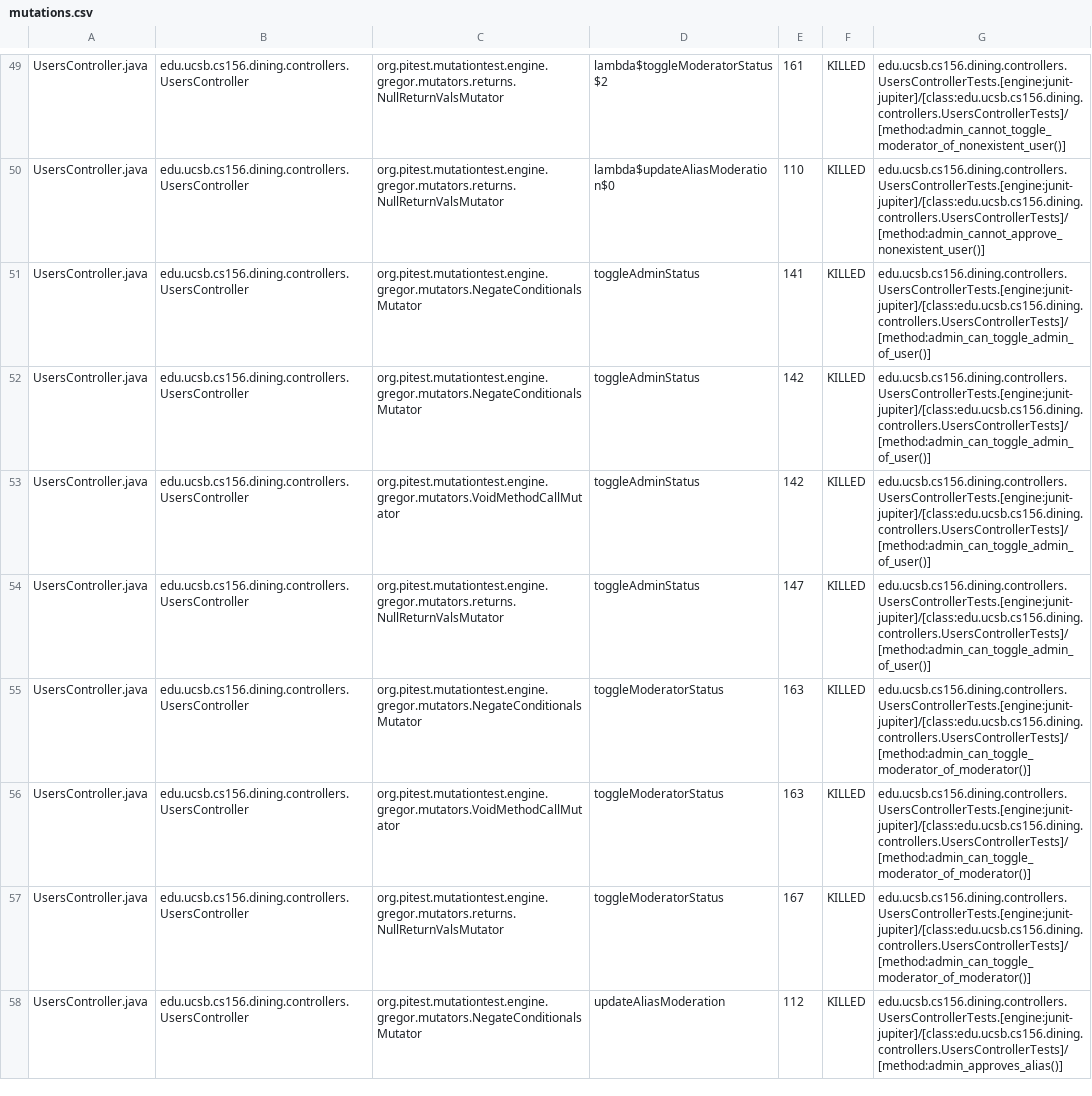
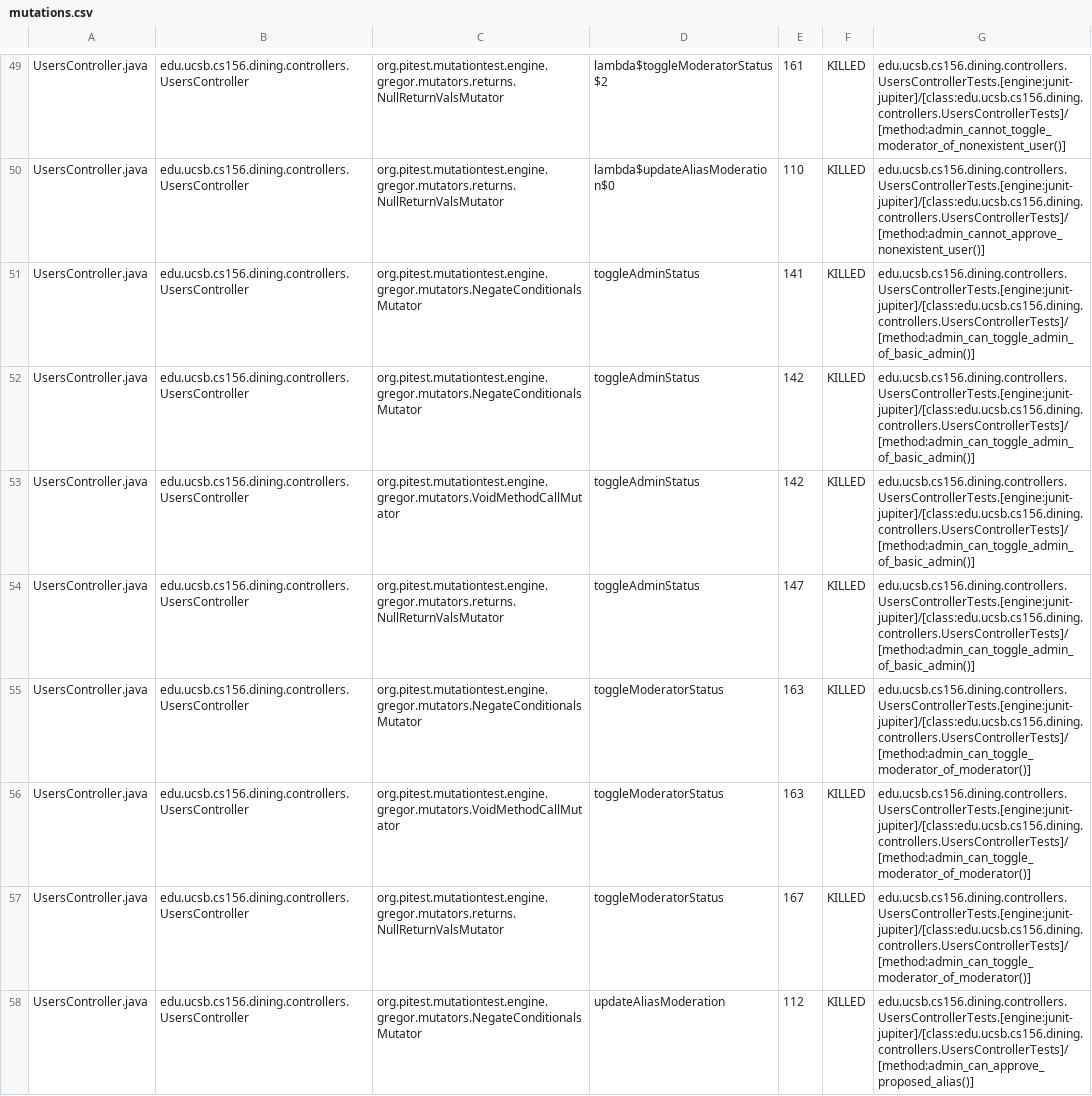
Before and after one commit to ucsb-cs156-f25/proj-dining-f25-07, a CSV file: prs/33/pitest/mutations.csv, drawn as a sheet; only a part is shown, gaps mark what is left out; the diff covers the shown part only.

Commit message:
Deploying to gh-pages from @ ucsb-cs156-f25/proj-dining-f25-07@05ad392f166871f2a58bd759c6199c80bbe11db5 🚀

```diff
--- a/prs/33/pitest/mutations.csv
+++ b/prs/33/pitest/mutations.csv
@@ -50,6 +50,6 @@ UsersController.java,edu.ucsb.cs156.dining.controllers.UsersController,org.pites
 UsersController.java,edu.ucsb.cs156.dining.controllers.UsersController,org.pitest.mutationtest.engine.gregor.mutators.returns.NullReturnValsMutator,lambda$updateAliasModeration$0,110,KILLED,edu.ucsb.cs156.dining.controllers.UsersControllerTests.[engine:junit-jupiter]/[class:edu.ucsb.cs156.dining.controllers.UsersControllerTests]/[method:admin_cannot_approve_nonexistent_user()]
-UsersController.java,edu.ucsb.cs156.dining.controllers.UsersController,org.pitest.mutationtest.engine.gregor.mutators.NegateConditionalsMutator,toggleAdminStatus,141,KILLED,edu.ucsb.cs156.dining.controllers.UsersControllerTests.[engine:junit-jupiter]/[class:edu.ucsb.cs156.dining.controllers.UsersControllerTests]/[method:admin_can_toggle_admin_of_user()]
-UsersController.java,edu.ucsb.cs156.dining.controllers.UsersController,org.pitest.mutationtest.engine.gregor.mutators.NegateConditionalsMutator,toggleAdminStatus,142,KILLED,edu.ucsb.cs156.dining.controllers.UsersControllerTests.[engine:junit-jupiter]/[class:edu.ucsb.cs156.dining.controllers.UsersControllerTests]/[method:admin_can_toggle_admin_of_user()]
-UsersController.java,edu.ucsb.cs156.dining.controllers.UsersController,org.pitest.mutationtest.engine.gregor.mutators.VoidMethodCallMutator,toggleAdminStatus,142,KILLED,edu.ucsb.cs156.dining.controllers.UsersControllerTests.[engine:junit-jupiter]/[class:edu.ucsb.cs156.dining.controllers.UsersControllerTests]/[method:admin_can_toggle_admin_of_user()]
-UsersController.java,edu.ucsb.cs156.dining.controllers.UsersController,org.pitest.mutationtest.engine.gregor.mutators.returns.NullReturnValsMutator,toggleAdminStatus,147,KILLED,edu.ucsb.cs156.dining.controllers.UsersControllerTests.[engine:junit-jupiter]/[class:edu.ucsb.cs156.dining.controllers.UsersControllerTests]/[method:admin_can_toggle_admin_of_user()]
+UsersController.java,edu.ucsb.cs156.dining.controllers.UsersController,org.pitest.mutationtest.engine.gregor.mutators.NegateConditionalsMutator,toggleAdminStatus,141,KILLED,edu.ucsb.cs156.dining.controllers.UsersControllerTests.[engine:junit-jupiter]/[class:edu.ucsb.cs156.dining.controllers.UsersControllerTests]/[method:admin_can_toggle_admin_of_basic_admin()]
+UsersController.java,edu.ucsb.cs156.dining.controllers.UsersController,org.pitest.mutationtest.engine.gregor.mutators.NegateConditionalsMutator,toggleAdminStatus,142,KILLED,edu.ucsb.cs156.dining.controllers.UsersControllerTests.[engine:junit-jupiter]/[class:edu.ucsb.cs156.dining.controllers.UsersControllerTests]/[method:admin_can_toggle_admin_of_basic_admin()]
+UsersController.java,edu.ucsb.cs156.dining.controllers.UsersController,org.pitest.mutationtest.engine.gregor.mutators.VoidMethodCallMutator,toggleAdminStatus,142,KILLED,edu.ucsb.cs156.dining.controllers.UsersControllerTests.[engine:junit-jupiter]/[class:edu.ucsb.cs156.dining.controllers.UsersControllerTests]/[method:admin_can_toggle_admin_of_basic_admin()]
+UsersController.java,edu.ucsb.cs156.dining.controllers.UsersController,org.pitest.mutationtest.engine.gregor.mutators.returns.NullReturnValsMutator,toggleAdminStatus,147,KILLED,edu.ucsb.cs156.dining.controllers.UsersControllerTests.[engine:junit-jupiter]/[class:edu.ucsb.cs156.dining.controllers.UsersControllerTests]/[method:admin_can_toggle_admin_of_basic_admin()]
 UsersController.java,edu.ucsb.cs156.dining.controllers.UsersController,org.pitest.mutationtest.engine.gregor.mutators.NegateConditionalsMutator,toggleModeratorStatus,163,KILLED,edu.ucsb.cs156.dining.controllers.UsersControllerTests.[engine:junit-jupiter]/[class:edu.ucsb.cs156.dining.controllers.UsersControllerTests]/[method:admin_can_toggle_moderator_of_moderator()]
@@ -57,2 +57,2 @@ UsersController.java,edu.ucsb.cs156.dining.controllers.UsersController,org.pites
 UsersController.java,edu.ucsb.cs156.dining.controllers.UsersController,org.pitest.mutationtest.engine.gregor.mutators.returns.NullReturnValsMutator,toggleModeratorStatus,167,KILLED,edu.ucsb.cs156.dining.controllers.UsersControllerTests.[engine:junit-jupiter]/[class:edu.ucsb.cs156.dining.controllers.UsersControllerTests]/[method:admin_can_toggle_moderator_of_moderator()]
-UsersController.java,edu.ucsb.cs156.dining.controllers.UsersController,org.pitest.mutationtest.engine.gregor.mutators.NegateConditionalsMutator,updateAliasModeration,112,KILLED,edu.ucsb.cs156.dining.controllers.UsersControllerTests.[engine:junit-jupiter]/[class:edu.ucsb.cs156.dining.controllers.UsersControllerTests]/[method:admin_approves_alias()]
+UsersController.java,edu.ucsb.cs156.dining.controllers.UsersController,org.pitest.mutationtest.engine.gregor.mutators.NegateConditionalsMutator,updateAliasModeration,112,KILLED,edu.ucsb.cs156.dining.controllers.UsersControllerTests.[engine:junit-jupiter]/[class:edu.ucsb.cs156.dining.controllers.UsersControllerTests]/[method:admin_can_approve_proposed_alias()]
```
Also changed, not shown: 9 edited cells elsewhere in this file, 17 other files.
